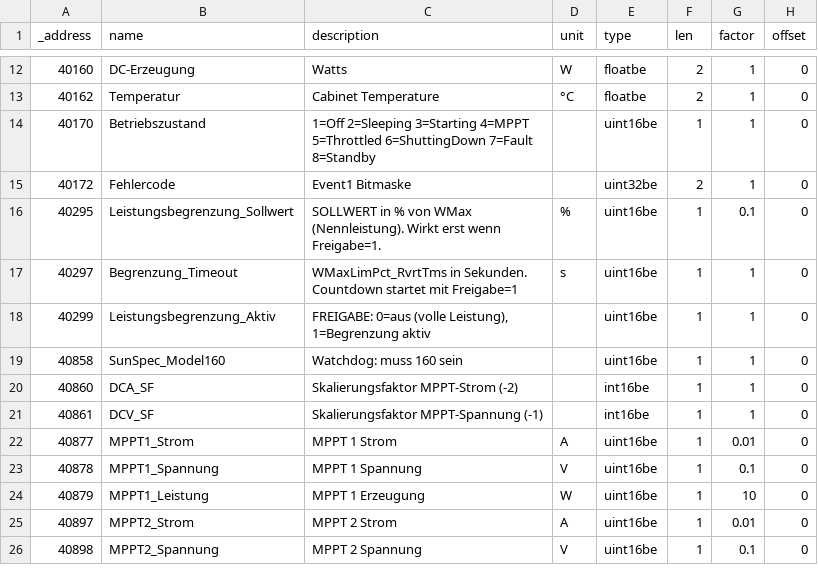
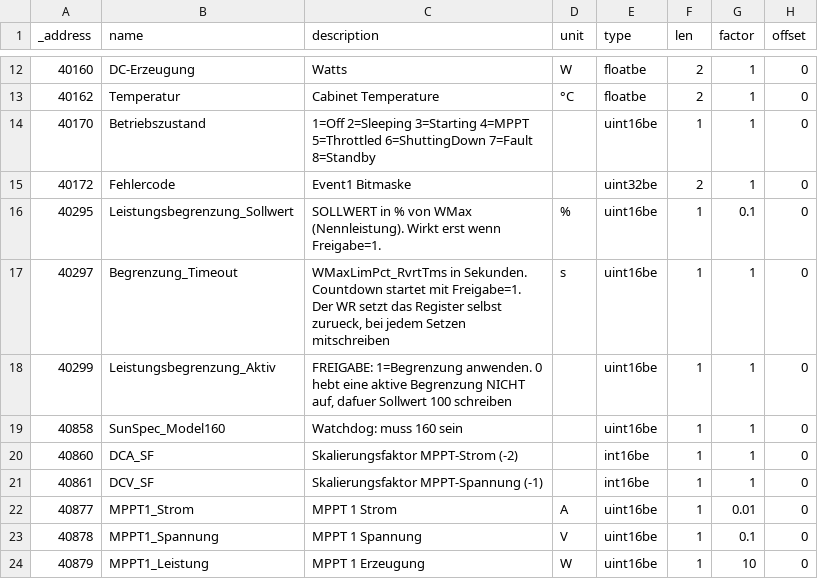
Before and after one commit to ioBroker/modbus-templates, a TSV file: PV-Wechselrichter/KACO new energy/holding-registers_blueplanet_tl3.tsv, drawn as a sheet; only a part is shown, gaps mark what is left out; the shorter side is filled out with more unchanged rows; the diff names each change by its address in the sheet, - before the commit and + after, or states it on an @@ line.

```diff
--- a/PV-Wechselrichter/KACO new energy/holding-registers_blueplanet_tl3.tsv
+++ b/PV-Wechselrichter/KACO new energy/holding-registers_blueplanet_tl3.tsv
-C17 (description): …startet mit Freigabe=1
+C17 (description): …startet mit Freigabe=1. Der WR setzt das Register selbst zurueck, bei jedem Setzen mitschreiben
-C18 (description): FREIGABE: 0=aus (volle Leistung), 1=Begrenzung aktiv
+C18 (description): FREIGABE: 1=Begrenzung anwenden. 0 hebt eine aktive Begrenzung NICHT auf, dafuer Sollwert 100 schreiben
```
Also changed, not shown: 1 other file.
